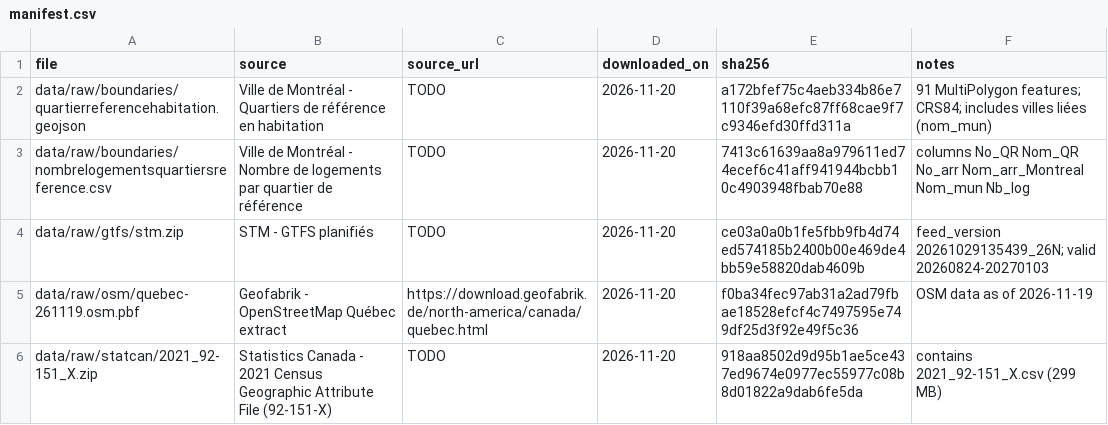
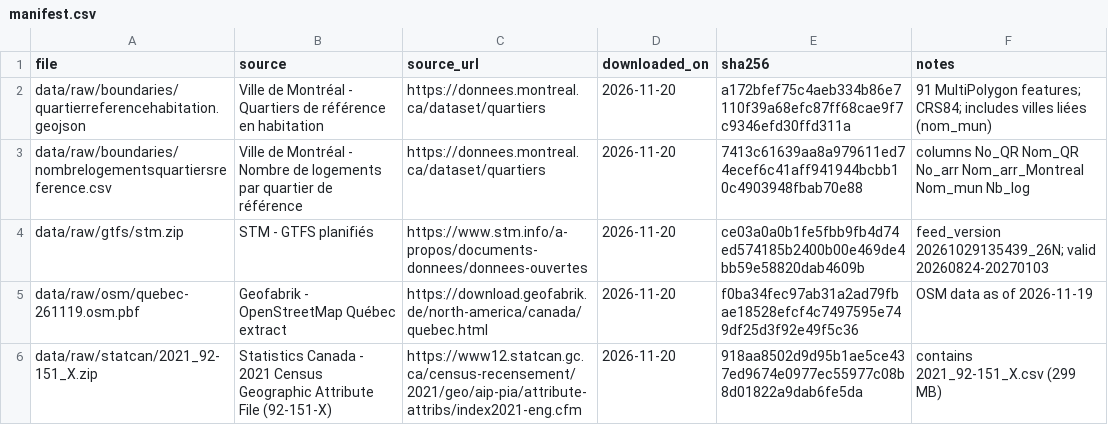
Before and after one commit to doctor277/mtl-housing, a CSV file: data/manifest.csv, drawn as a sheet.

```diff
--- a/data/manifest.csv
+++ b/data/manifest.csv
@@ -1,6 +1,6 @@
 file,source,source_url,downloaded_on,sha256,notes
-data/raw/boundaries/quartierreferencehabitation.geojson,Ville de Montréal - Quartiers de référence en habitation,TODO,2026-11-20,a172bfef75c4aeb334b86e7110f39a68efc87ff68cae9f7c9346efd30ffd311a,91 MultiPolygon features; CRS84; includes villes liées (nom_mun)
-data/raw/boundaries/nombrelogementsquartiersreference.csv,Ville de Montréal - Nombre de logements par quartier de référence,TODO,2026-11-20,7413c61639aa8a979611ed74ecef6c41aff941944bcbb10c4903948fbab70e88,columns No_QR Nom_QR No_arr Nom_arr_Montreal Nom_mun Nb_log
-data/raw/gtfs/stm.zip,STM - GTFS planifiés,TODO,2026-11-20,ce03a0a0b1fe5fbb9fb4d74ed574185b2400b00e469de4bb59e58820dab4609b,feed_version 20261029135439_26N; valid 20260824-20270103
+data/raw/boundaries/quartierreferencehabitation.geojson,Ville de Montréal - Quartiers de référence en habitation,https://donnees.montreal.ca/dataset/quartiers,2026-11-20,a172bfef75c4aeb334b86e7110f39a68efc87ff68cae9f7c9346efd30ffd311a,91 MultiPolygon features; CRS84; includes villes liées (nom_mun)
+data/raw/boundaries/nombrelogementsquartiersreference.csv,Ville de Montréal - Nombre de logements par quartier de référence,https://donnees.montreal.ca/dataset/quartiers,2026-11-20,7413c61639aa8a979611ed74ecef6c41aff941944bcbb10c4903948fbab70e88,columns No_QR Nom_QR No_arr Nom_arr_Montreal Nom_mun Nb_log
+data/raw/gtfs/stm.zip,STM - GTFS planifiés,https://www.stm.info/a-propos/documents-donnees/donnees-ouvertes,2026-11-20,ce03a0a0b1fe5fbb9fb4d74ed574185b2400b00e469de4bb59e58820dab4609b,feed_version 20261029135439_26N; valid 20260824-20270103
 data/raw/osm/quebec-261119.osm.pbf,Geofabrik - OpenStreetMap Québec extract,https://download.geofabrik.de/north-america/canada/quebec.html,2026-11-20,f0ba34fec97ab31a2ad79fbae18528efcf4c7497595e749df25d3f92e49f5c36,OSM data as of 2026-11-19
-data/raw/statcan/2021_92-151_X.zip,Statistics Canada - 2021 Census Geographic Attribute File (92-151-X),TODO,2026-11-20,918aa8502d9d95b1ae5ce437ed9674e0977ec55977c08b8d01822a9dab6fe5da,contains 2021_92-151_X.csv (299 MB)
+data/raw/statcan/2021_92-151_X.zip,Statistics Canada - 2021 Census Geographic Attribute File (92-151-X),https://www12.statcan.gc.ca/census-recensement/2021/geo/aip-pia/attribute-attribs/index2021-eng.cfm,2026-11-20,918aa8502d9d95b1ae5ce437ed9674e0977ec55977c08b8d01822a9dab6fe5da,contains 2021_92-151_X.csv (299 MB)
```
